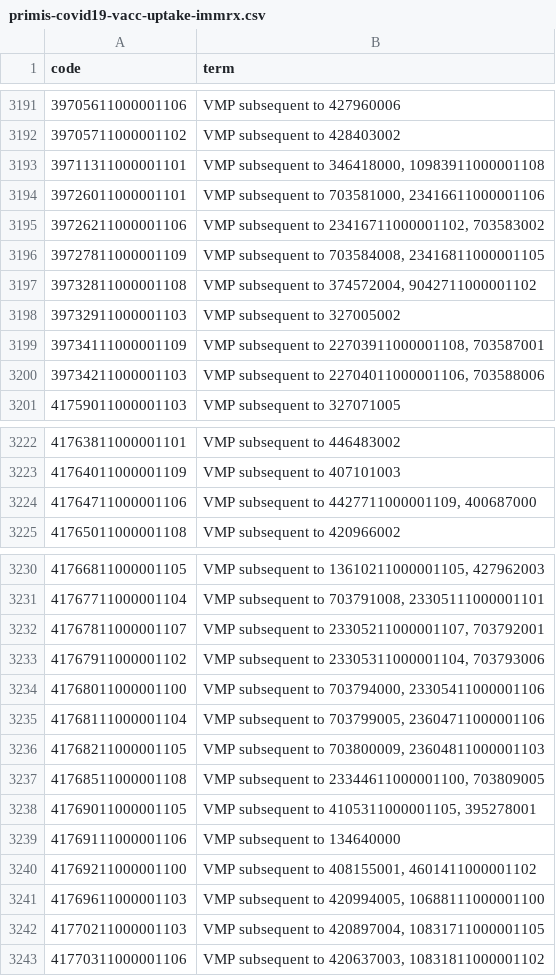
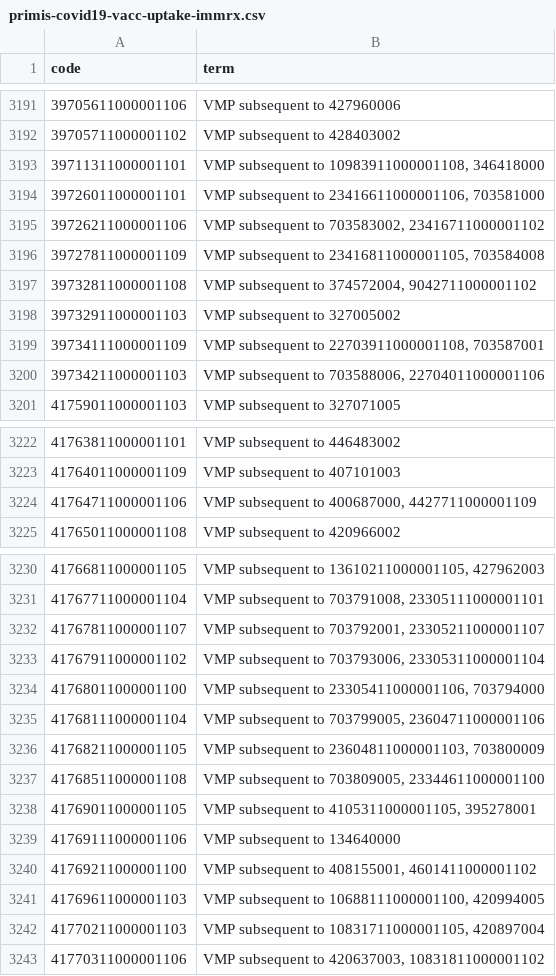
Before and after one commit to opensafely/post-covid-renal, a CSV file: codelists/primis-covid19-vacc-uptake-immrx.csv, drawn as a sheet; only a part is shown, gaps mark what is left out; the diff covers the shown part only.

```diff
--- a/codelists/primis-covid19-vacc-uptake-immrx.csv
+++ b/codelists/primis-covid19-vacc-uptake-immrx.csv
@@ -3192,6 +3192,6 @@ code,term
 39705711000001102,VMP subsequent to 428403002
-39711311000001101,"VMP subsequent to 346418000, 10983911000001108"
-39726011000001101,"VMP subsequent to 703581000, 23416611000001106"
-39726211000001106,"VMP subsequent to 23416711000001102, 703583002"
-39727811000001109,"VMP subsequent to 703584008, 23416811000001105"
+39711311000001101,"VMP subsequent to 10983911000001108, 346418000"
+39726011000001101,"VMP subsequent to 23416611000001106, 703581000"
+39726211000001106,"VMP subsequent to 703583002, 23416711000001102"
+39727811000001109,"VMP subsequent to 23416811000001105, 703584008"
 39732811000001108,"VMP subsequent to 374572004, 9042711000001102"
@@ -3199,3 +3199,3 @@ code,term
 39734111000001109,"VMP subsequent to 22703911000001108, 703587001"
-39734211000001103,"VMP subsequent to 22704011000001106, 703588006"
+39734211000001103,"VMP subsequent to 703588006, 22704011000001106"
 41759011000001103,VMP subsequent to 327071005
@@ -3223,3 +3223,3 @@ code,term
 41764011000001109,VMP subsequent to 407101003
-41764711000001106,"VMP subsequent to 4427711000001109, 400687000"
+41764711000001106,"VMP subsequent to 400687000, 4427711000001109"
 41765011000001108,VMP subsequent to 420966002
@@ -3231,8 +3231,8 @@ code,term
 41767711000001104,"VMP subsequent to 703791008, 23305111000001101"
-41767811000001107,"VMP subsequent to 23305211000001107, 703792001"
-41767911000001102,"VMP subsequent to 23305311000001104, 703793006"
-41768011000001100,"VMP subsequent to 703794000, 23305411000001106"
+41767811000001107,"VMP subsequent to 703792001, 23305211000001107"
+41767911000001102,"VMP subsequent to 703793006, 23305311000001104"
+41768011000001100,"VMP subsequent to 23305411000001106, 703794000"
 41768111000001104,"VMP subsequent to 703799005, 23604711000001106"
-41768211000001105,"VMP subsequent to 703800009, 23604811000001103"
-41768511000001108,"VMP subsequent to 23344611000001100, 703809005"
+41768211000001105,"VMP subsequent to 23604811000001103, 703800009"
+41768511000001108,"VMP subsequent to 703809005, 23344611000001100"
 41769011000001105,"VMP subsequent to 4105311000001105, 395278001"
@@ -3240,4 +3240,4 @@ code,term
 41769211000001100,"VMP subsequent to 408155001, 4601411000001102"
-41769611000001103,"VMP subsequent to 420994005, 10688111000001100"
-41770211000001103,"VMP subsequent to 420897004, 10831711000001105"
+41769611000001103,"VMP subsequent to 10688111000001100, 420994005"
+41770211000001103,"VMP subsequent to 10831711000001105, 420897004"
 41770311000001106,"VMP subsequent to 420637003, 10831811000001102"
```
Also changed, not shown: 8 edited cells elsewhere in this file, codelists/primis-covid19-vacc-uptake-astrx.csv, 1 other file.
